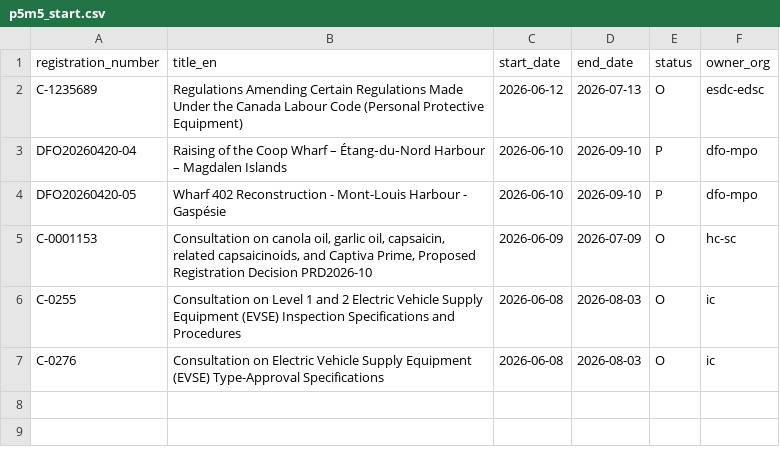
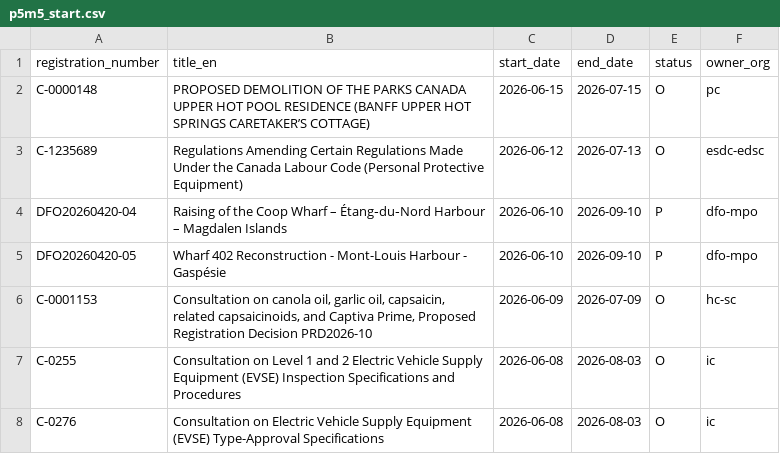
Before and after one commit to PatLittle/Consultations-Tracker, a CSV file: p5m5_start.csv, drawn as a sheet.

```diff
--- a/p5m5_start.csv
+++ b/p5m5_start.csv
@@ -1,2 +1,3 @@
 registration_number,title_en,start_date,end_date,status,owner_org
+C-0000148,PROPOSED DEMOLITION OF THE PARKS CANADA UPPER HOT POOL RESIDENCE (BANFF UPPER HOT SPRINGS CARETAKER’S COTTAGE),2026-06-15,2026-07-15,O,pc
 C-1235689,Regulations Amending Certain Regulations Made Under the Canada Labour Code (Personal Protective Equipment),2026-06-12,2026-07-13,O,esdc-edsc
```
Also changed, not shown: 3 other files.
